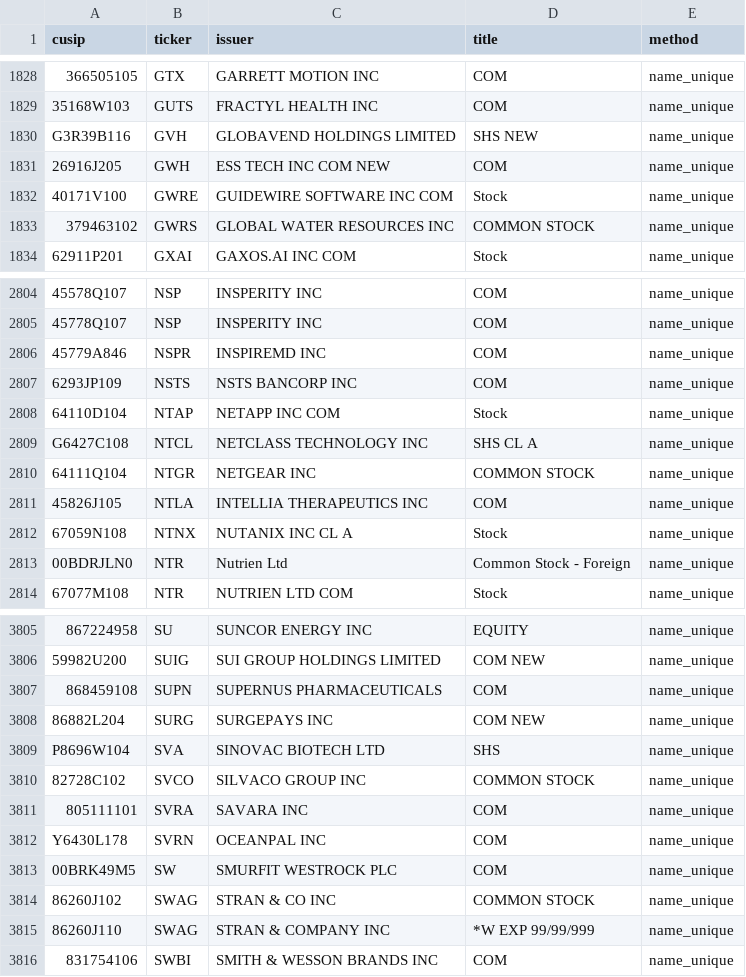
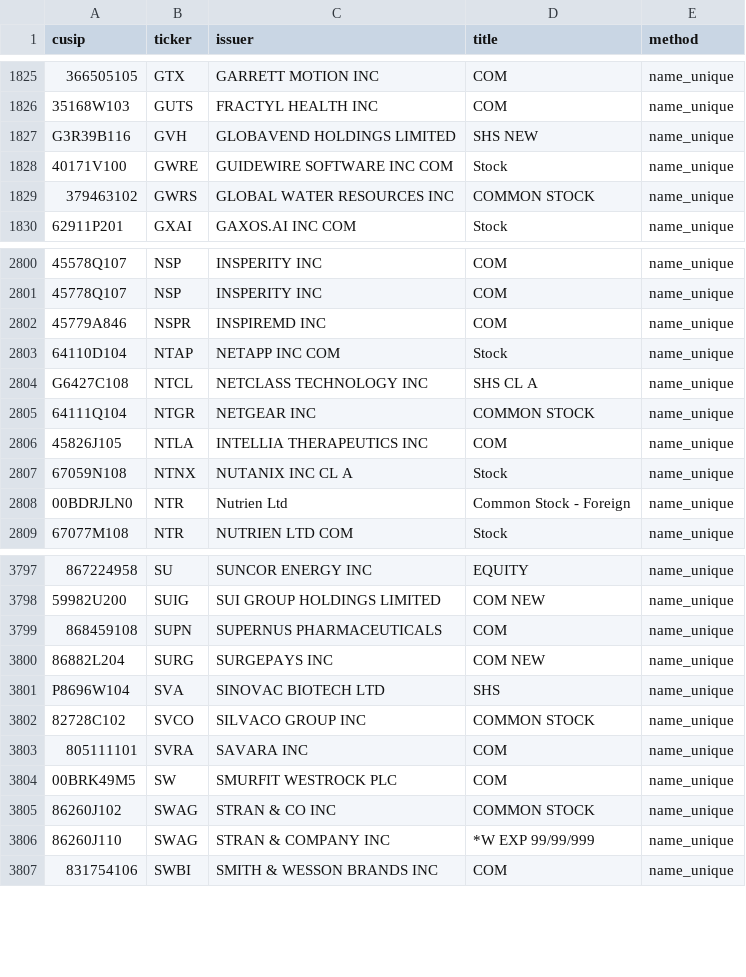
Before and after one commit to Druckkette/boerse-dashboard, a CSV file: output/sec13f_cusip_ticker_map.csv, drawn as a sheet; only a part is shown, gaps mark what is left out; the diff covers the shown part only; the diff names each change by its address in the sheet, - before the commit and + after, or states it on an @@ line.

```diff
--- a/output/sec13f_cusip_ticker_map.csv
+++ b/output/sec13f_cusip_ticker_map.csv
-row 1831: 26916J205 | GWH | ESS TECH INC COM NEW | COM | name_unique
-row 2807: 6293JP109 | NSTS | NSTS BANCORP INC | COM | name_unique
-row 3812: Y6430L178 | SVRN | OCEANPAL INC | COM | name_unique
```
Also changed, not shown: 8 removed rows elsewhere in this file, output/institutional_13f_trends.csv, 2 other files.
